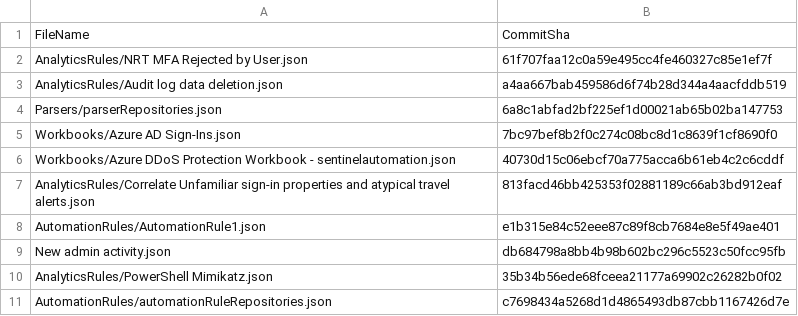
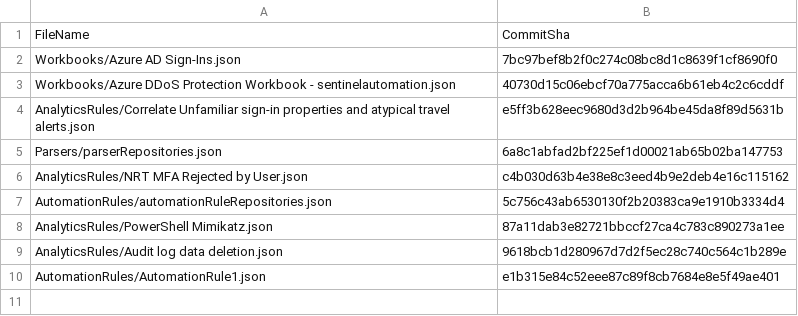
Before and after one commit to Pavel-Hrabec/Sentinel-Automation, a CSV file: .sentinel/tracking_table_82d317ef-80cc-4b82-8d71-f8edefa6e4e4.csv, drawn as a sheet.

```diff
--- a/.sentinel/tracking_table_82d317ef-80cc-4b82-8d71-f8edefa6e4e4.csv
+++ b/.sentinel/tracking_table_82d317ef-80cc-4b82-8d71-f8edefa6e4e4.csv
@@ -1,11 +1,10 @@
 FileName, CommitSha
-AnalyticsRules/NRT MFA Rejected by User.json,61f707faa12c0a59e495cc4fe460327c85e1ef7f
-AnalyticsRules/Audit log data deletion.json,a4aa667bab459586d6f74b28d344a4aacfddb519
-Parsers/parserRepositories.json,6a8c1abfad2bf225ef1d00021ab65b02ba147753
 Workbooks/Azure AD Sign-Ins.json,7bc97bef8b2f0c274c08bc8d1c8639f1cf8690f0
 Workbooks/Azure DDoS Protection Workbook - sentinelautomation.json,40730d15c06ebcf70a775acca6b61eb4c2c6cddf
-AnalyticsRules/Correlate Unfamiliar sign-in properties and atypical travel alerts.json,813facd46bb425353f02881189c66ab3bd912eaf
+AnalyticsRules/Correlate Unfamiliar sign-in properties and atypical travel alerts.json,e5ff3b628eec9680d3d2b964be45da8f89d5631b
+Parsers/parserRepositories.json,6a8c1abfad2bf225ef1d00021ab65b02ba147753
+AnalyticsRules/NRT MFA Rejected by User.json,c4b030d63b4e38e8c3eed4b9e2deb4e16c115162
+AutomationRules/automationRuleRepositories.json,5c756c43ab6530130f2b20383ca9e1910b3334d4
+AnalyticsRules/PowerShell Mimikatz.json,87a11dab3e82721bbccf27ca4c783c890273a1ee
+AnalyticsRules/Audit log data deletion.json,9618bcb1d280967d7d2f5ec28c740c564c1b289e
 AutomationRules/AutomationRule1.json,e1b315e84c52eee87c89f8cb7684e8e5f49ae401
-New admin activity.json,db684798a8bb4b98b602bc296c5523c50fcc95fb
-AnalyticsRules/PowerShell Mimikatz.json,35b34b56ede68fceea21177a69902c26282b0f02
-AutomationRules/automationRuleRepositories.json,c7698434a5268d1d4865493db87cbb1167426d7e
```
